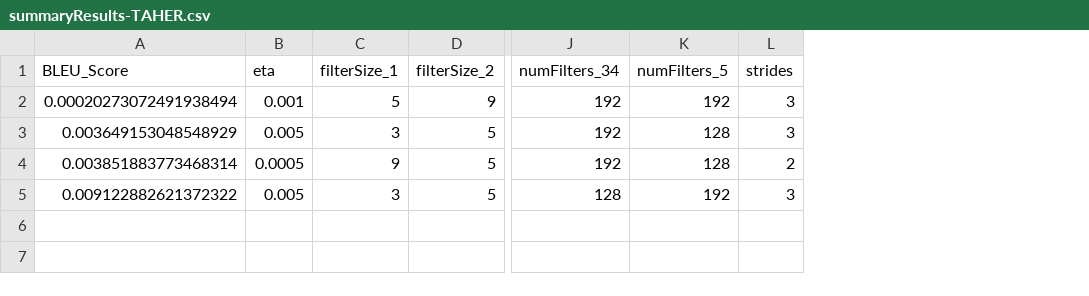
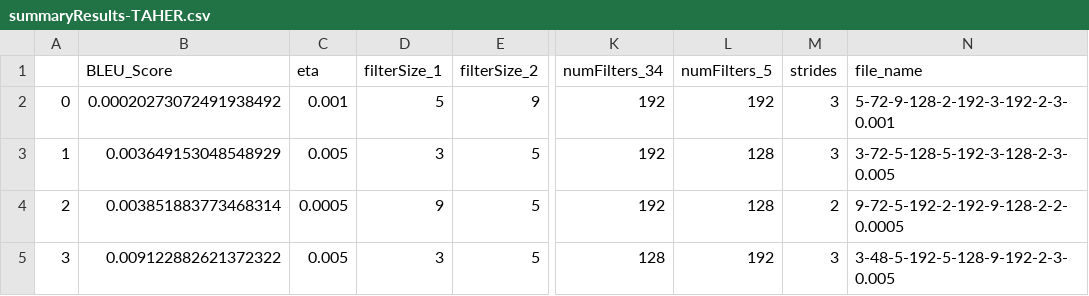
Before and after one commit to itaher1995/DS5220-Final-Project, a CSV file: summaryResults-TAHER.csv, drawn as a sheet; only a part is shown, gaps mark what is left out; addresses are those after the commit; the diff names each change by its address in the sheet, - before the commit and + after, or states it on an @@ line.

```diff
--- a/summaryResults-TAHER.csv
+++ b/summaryResults-TAHER.csv
+column A, rows 2-5: 0 | 1 | 2 | 3
+column N (file_name), rows 2-5: 5-72-9-128-2-192-3-192-2-3-0.001 | 3-72-5-128-5-192-3-128-2-3-0.005 | 9-72-5-192-2-192-9-128-2-2-0.0005 | 3-48-5-192-5-128-9-192-2-3-0.005
-B2 (BLEU_Score): 0.00020273072491938494
+B2 (BLEU_Score): 0.00020273072491938492
```
Also changed, not shown: summaryResults-TAHER-Train.csv, summaryResults-Test-forrest-train.csv, 1 other file.
